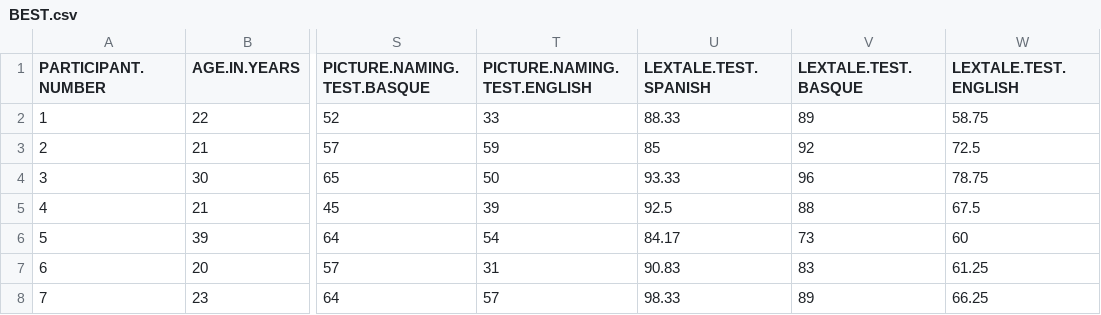
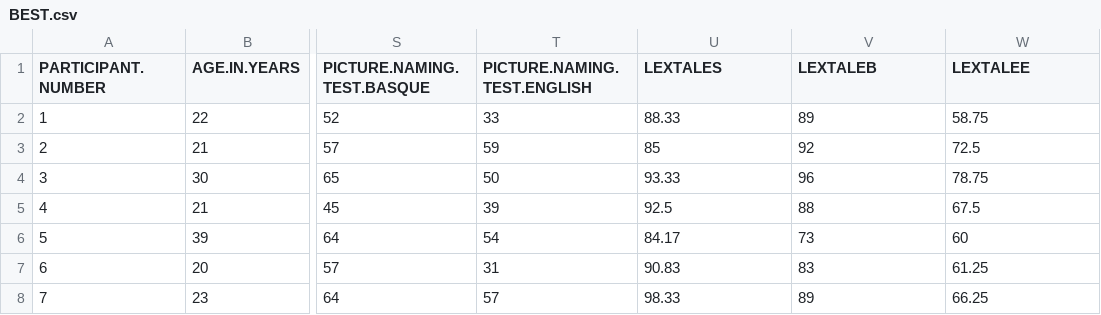
Before and after one commit to PurnaPerera/Bubble, a CSV file: data/BEST.csv, drawn as a sheet; only a part is shown, gaps mark what is left out; the diff names each change by its address in the sheet, - before the commit and + after, or states it on an @@ line.

Commit message:
Update BEST.csv

```diff
--- a/data/BEST.csv
+++ b/data/BEST.csv
-U1: LEXTALE.TEST.SPANISH
+U1: LEXTALES
-V1: LEXTALE.TEST.BASQUE
+V1: LEXTALEB
-W1: LEXTALE.TEST.ENGLISH
+W1: LEXTALEE
```
